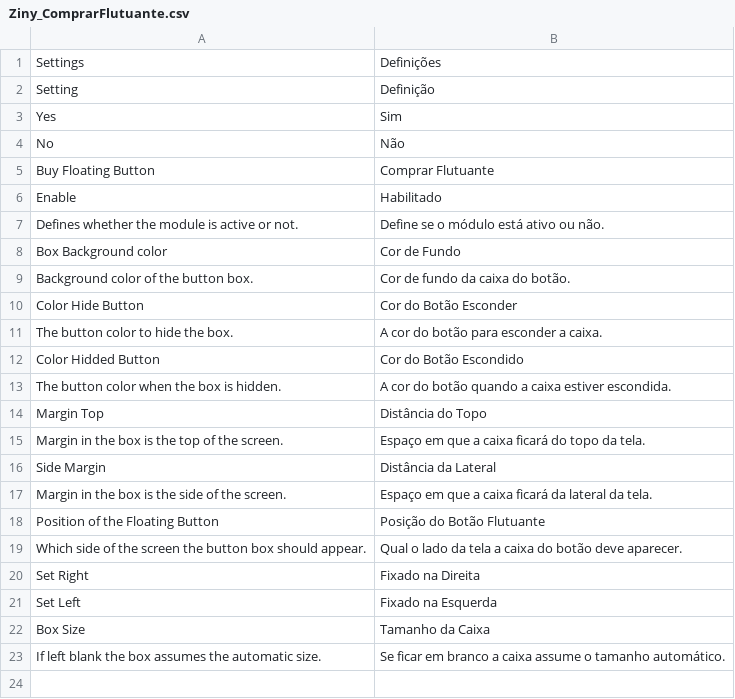
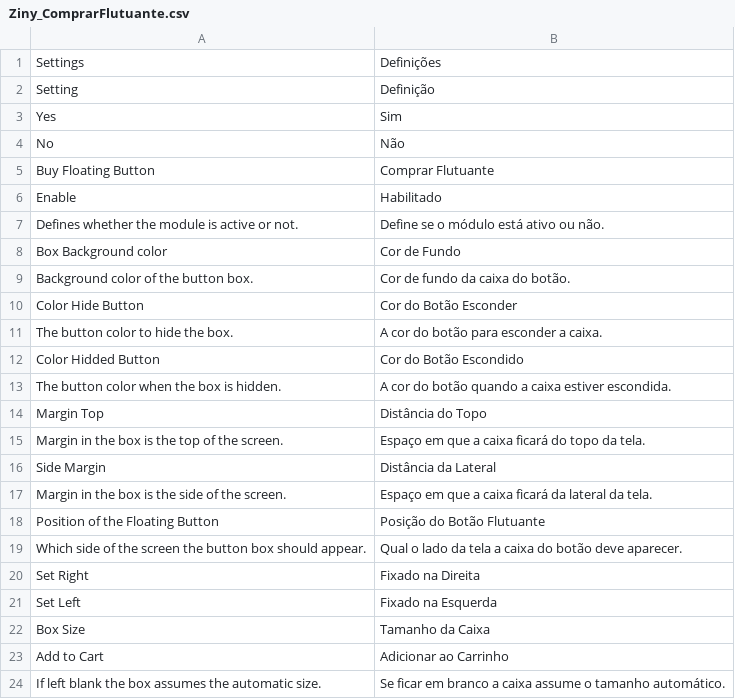
Before and after one commit to agencia-ziny/BuyFloatingButton, a CSV file: app/locale/pt_BR/Ziny_ComprarFlutuante.csv, drawn as a sheet; the diff names each change by its address in the sheet, - before the commit and + after, or states it on an @@ line.

```diff
--- a/app/locale/pt_BR/Ziny_ComprarFlutuante.csv
+++ b/app/locale/pt_BR/Ziny_ComprarFlutuante.csv
+row 23: Add to Cart | Adicionar ao Carrinho
```
Also changed, not shown: 3 other files.
